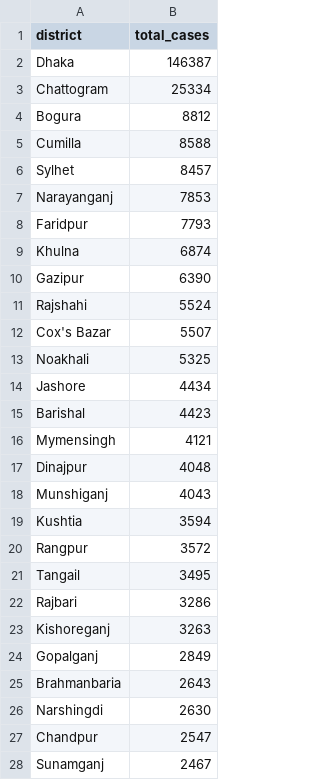
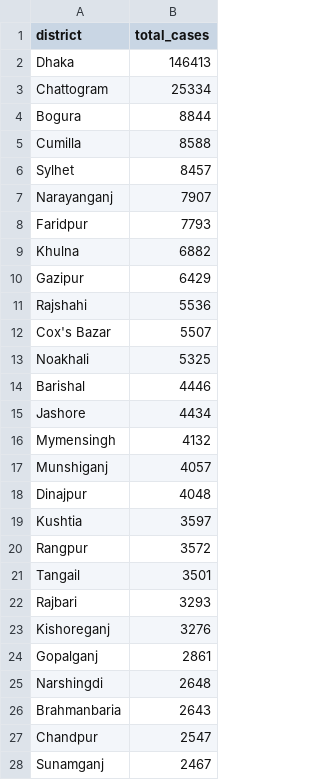
Before and after one commit to rezw4n/Bangladesh_Covid-19_Cases, a CSV file: Data/district_cases.csv, drawn as a sheet; only a part is shown; the diff covers the shown part only.

```diff
--- a/Data/district_cases.csv
+++ b/Data/district_cases.csv
@@ -1,27 +1,27 @@
 district,total_cases
-Dhaka,146387
+Dhaka,146413
 Chattogram,25334
-Bogura,8812
+Bogura,8844
 Cumilla,8588
 Sylhet,8457
-Narayanganj,7853
+Narayanganj,7907
 Faridpur,7793
-Khulna,6874
-Gazipur,6390
-Rajshahi,5524
+Khulna,6882
+Gazipur,6429
+Rajshahi,5536
 Cox's Bazar,5507
 Noakhali,5325
+Barishal,4446
 Jashore,4434
-Barishal,4423
-Mymensingh,4121
+Mymensingh,4132
+Munshiganj,4057
 Dinajpur,4048
-Munshiganj,4043
-Kushtia,3594
+Kushtia,3597
 Rangpur,3572
-Tangail,3495
-Rajbari,3286
-Kishoreganj,3263
-Gopalganj,2849
+Tangail,3501
+Rajbari,3293
+Kishoreganj,3276
+Gopalganj,2861
+Narshingdi,2648
 Brahmanbaria,2643
-Narshingdi,2630
 Chandpur,2547
```
Also changed, not shown: 15 edited cells elsewhere in this file, Data/cases_including_pop_data.csv, 2 other files.
